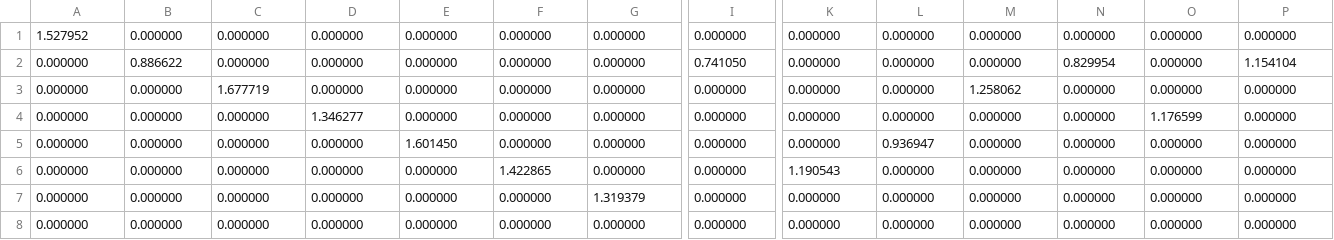
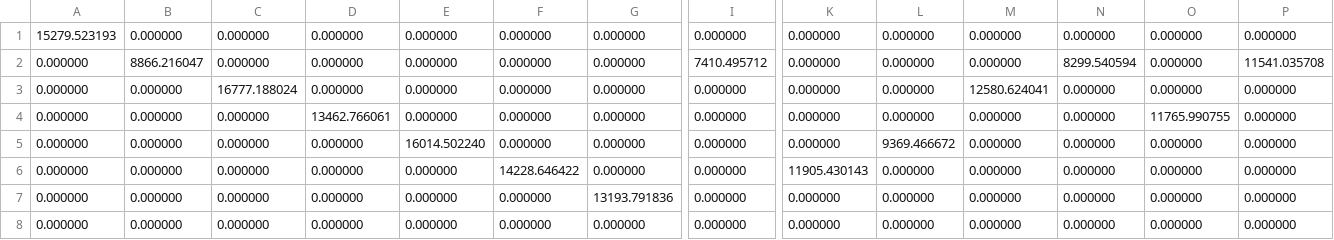
Before and after one commit to RosNaviGator/DL_CS_ECG-RNG, a CSV file: debugCsvPy/py_CoefMatrix.csv, drawn as a sheet; only a part is shown, gaps mark what is left out; the diff covers the shown part only; the diff names each change by its address in the sheet, - before the commit and + after, or states it on an @@ line.

```diff
--- a/debugCsvPy/py_CoefMatrix.csv
+++ b/debugCsvPy/py_CoefMatrix.csv
-A1: 1.527952
+A1: 15279.523193
-B2: 0.886622
+B2: 8866.216047
-I2: 0.741050
+I2: 7410.495712
-N2: 0.829954
+N2: 8299.540594
-P2: 1.154104
+P2: 11541.035708
-C3: 1.677719
+C3: 16777.188024
-M3: 1.258062
+M3: 12580.624041
-D4: 1.346277
+D4: 13462.766061
-O4: 1.176599
+O4: 11765.990755
-E5: 1.601450
+E5: 16014.502240
-L5: 0.936947
+L5: 9369.466672
-F6: 1.422865
+F6: 14228.646422
-K6: 1.190543
+K6: 11905.430143
-G7: 1.319379
+G7: 13193.791836
```
Also changed, not shown: 2 edited cells elsewhere in this file, matlabDir/debugCsvMAT/CoefMatrix.csv, results.csv, 10 other files.
